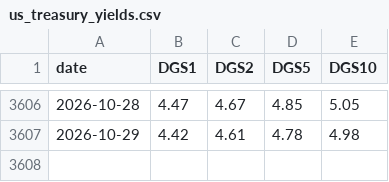
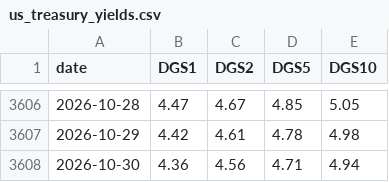
Before and after one commit to olehakengo-svg/fx-ai-trader, a CSV file: data/external/rate_anchor/us_treasury_yields.csv, drawn as a sheet; only a part is shown, gaps mark what is left out; the diff names each change by its address in the sheet, - before the commit and + after, or states it on an @@ line.

```diff
--- a/data/external/rate_anchor/us_treasury_yields.csv
+++ b/data/external/rate_anchor/us_treasury_yields.csv
+row 3608: 2026-10-30 | 4.36 | 4.56 | 4.71 | 4.94
```
Also changed, not shown: data/external/rate_anchor/zn_f_daily.csv, 2 other files.
